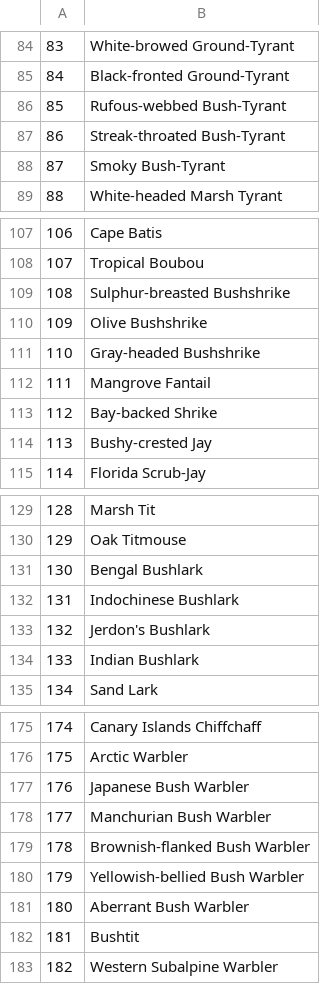
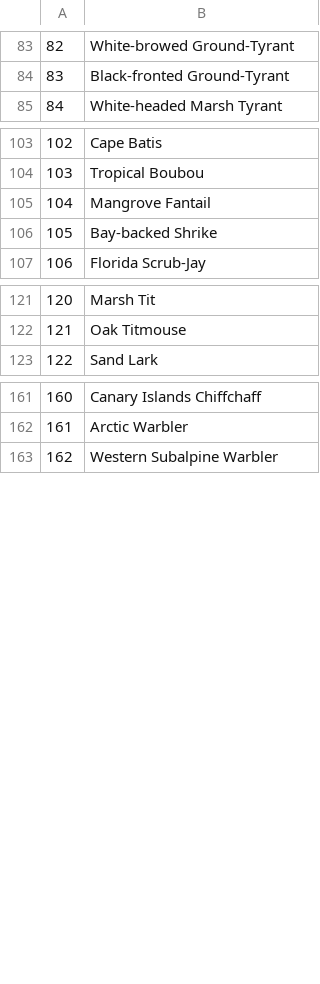
Before and after one commit to emmagarrison2/CoastalBirdsUPDATE, a CSV file: Notes/Coastal_Names_Investigate.csv, drawn as a sheet; only a part is shown, gaps mark what is left out; the diff covers the shown part only; the diff names each change by its address in the sheet, - before the commit and + after, or states it on an @@ line.

Commit message:
removed "bush" as a coastal descriptor - now we have 291 species to look through for round 3...

```diff
--- a/Notes/Coastal_Names_Investigate.csv
+++ b/Notes/Coastal_Names_Investigate.csv
@@ column A renumbered from row 7 down @@
-row 86: 85 | Rufous-webbed Bush-Tyrant
-row 87: 86 | Streak-throated Bush-Tyrant
-row 88: 87 | Smoky Bush-Tyrant
-row 109: 108 | Sulphur-breasted Bushshrike
-row 110: 109 | Olive Bushshrike
-row 111: 110 | Gray-headed Bushshrike
-row 114: 113 | Bushy-crested Jay
-row 131: 130 | Bengal Bushlark
-row 132: 131 | Indochinese Bushlark
-row 133: 132 | Jerdon's Bushlark
-row 134: 133 | Indian Bushlark
-row 177: 176 | Japanese Bush Warbler
-row 178: 177 | Manchurian Bush Warbler
-row 179: 178 | Brownish-flanked Bush Warbler
-row 180: 179 | Yellowish-bellied Bush Warbler
-row 181: 180 | Aberrant Bush Warbler
-row 182: 181 | Bushtit
```
Also changed, not shown: 6 removed rows elsewhere in this file, Notes/Round_1_noncoastal.csv, Notes/descriptors_marked.csv, 1 other file.
